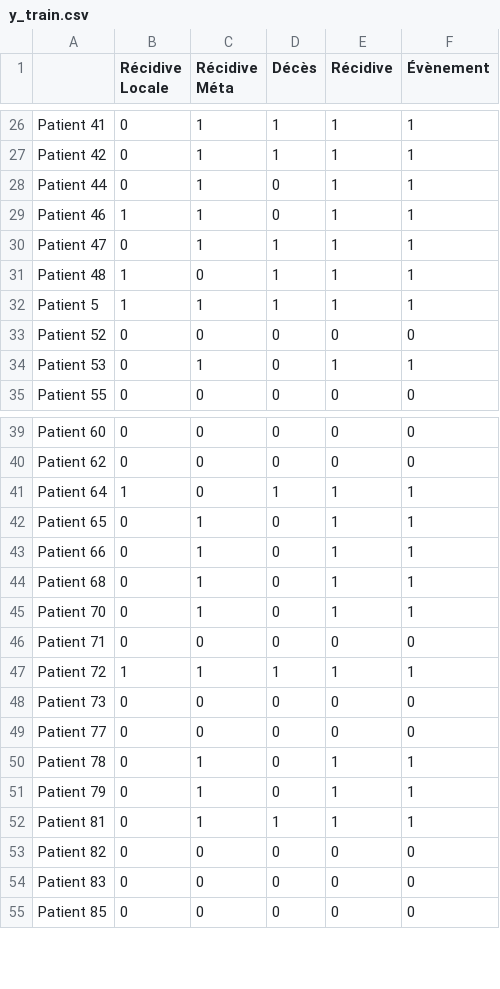
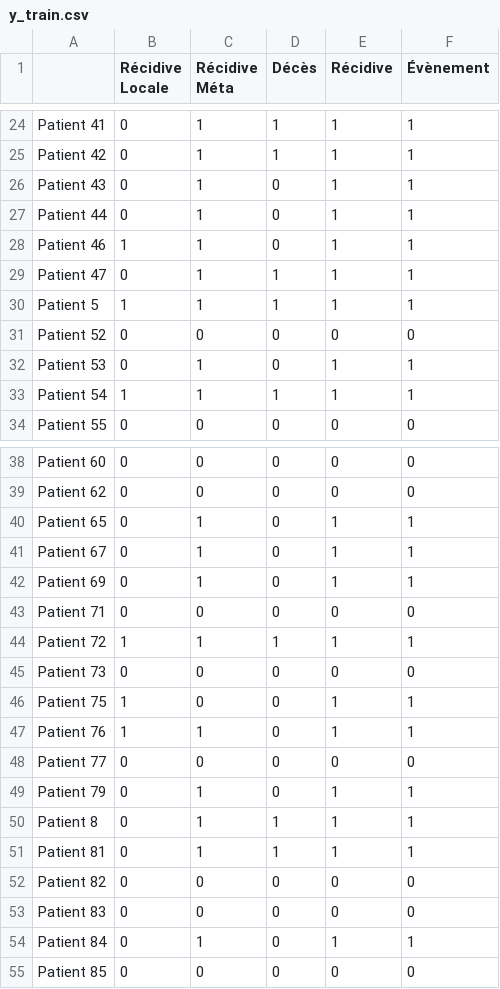
Before and after one commit to ftach/delta-rad, a CSV file: y_train.csv, drawn as a sheet; only a part is shown, gaps mark what is left out; the diff covers the shown part only.

```diff
--- a/y_train.csv
+++ b/y_train.csv
@@ -27,2 +25,3 @@ Patient 41,0,1,1,1,1
 Patient 42,0,1,1,1,1
+Patient 43,0,1,0,1,1
 Patient 44,0,1,0,1,1
@@ -30,3 +29,2 @@ Patient 46,1,1,0,1,1
 Patient 47,0,1,1,1,1
-Patient 48,1,0,1,1,1
 Patient 5,1,1,1,1,1
@@ -34,2 +32,3 @@ Patient 52,0,0,0,0,0
 Patient 53,0,1,0,1,1
+Patient 54,1,1,1,1,1
 Patient 55,0,0,0,0,0
@@ -40,7 +39,5 @@ Patient 60,0,0,0,0,0
 Patient 62,0,0,0,0,0
-Patient 64,1,0,1,1,1
 Patient 65,0,1,0,1,1
-Patient 66,0,1,0,1,1
-Patient 68,0,1,0,1,1
-Patient 70,0,1,0,1,1
+Patient 67,0,1,0,1,1
+Patient 69,0,1,0,1,1
 Patient 71,0,0,0,0,0
@@ -48,5 +45,7 @@ Patient 72,1,1,1,1,1
 Patient 73,0,0,0,0,0
+Patient 75,1,0,0,1,1
+Patient 76,1,1,0,1,1
 Patient 77,0,0,0,0,0
-Patient 78,0,1,0,1,1
 Patient 79,0,1,0,1,1
+Patient 8,0,1,1,1,1
 Patient 81,0,1,1,1,1
@@ -54,2 +53,3 @@ Patient 82,0,0,0,0,0
 Patient 83,0,0,0,0,0
+Patient 84,0,1,0,1,1
 Patient 85,0,0,0,0,0
```
Also changed, not shown: 2 added rows, 4 removed rows and 2 edited cells elsewhere in this file, y_val.csv, 2 other files.
